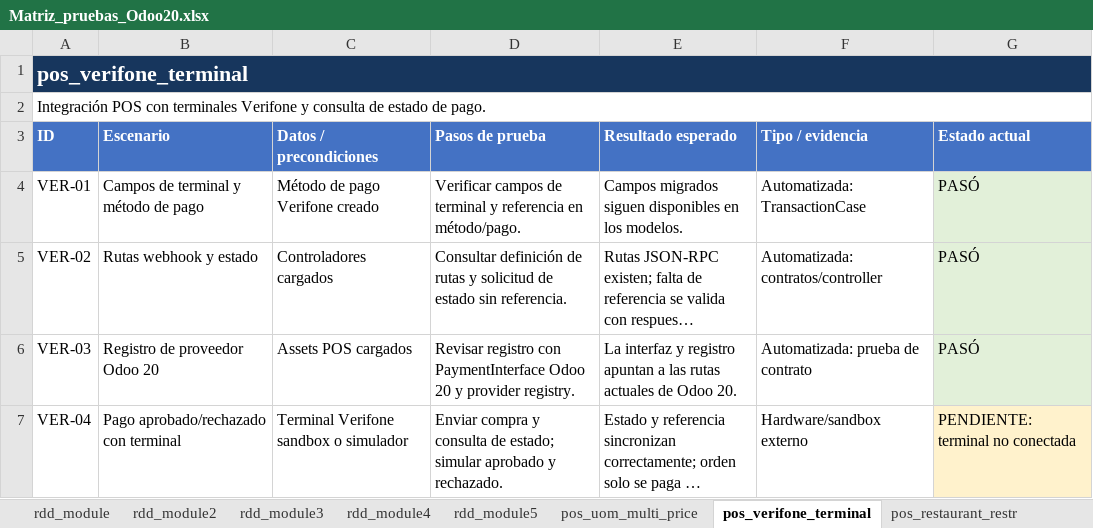
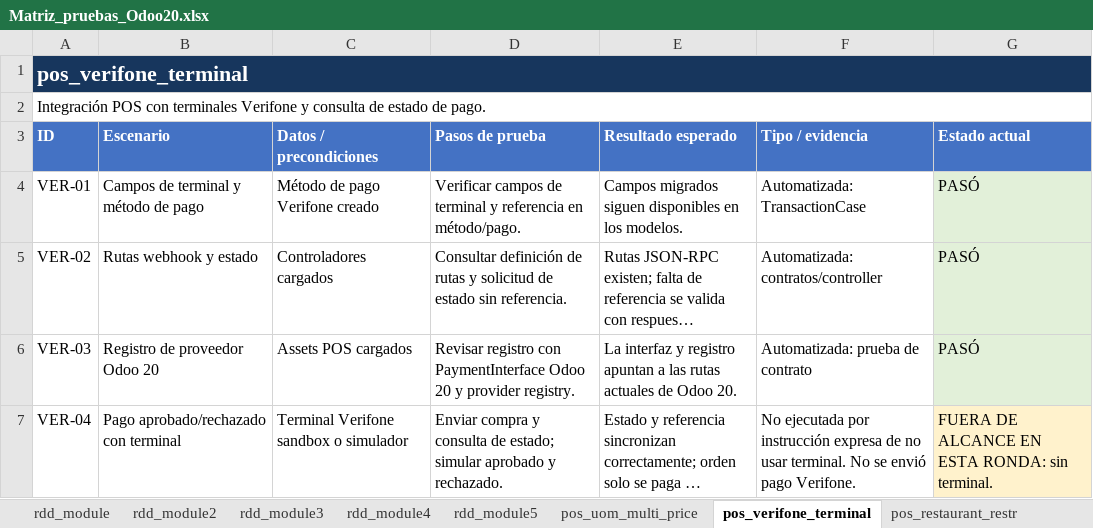
Before and after one commit to erikdavidmr/rddv20, an Excel workbook: Matriz_pruebas_Odoo20.xlsx, sheet pos_verifone_terminal, drawn as a sheet; long unchanged cells end in …; values as stored, in another font and other column widths than the file's, no borders; the diff names each change by its address in the sheet, - before the commit and + after, or states it on an @@ line.

```diff
--- a/Matriz_pruebas_Odoo20.xlsx (sheet pos_verifone_terminal)
+++ b/Matriz_pruebas_Odoo20.xlsx (sheet pos_verifone_terminal)
-F7 (Tipo / evidencia): Hardware/sandbox externo
+F7 (Tipo / evidencia): No ejecutada por instrucción expresa de no usar terminal. No se envió pago Verifone.
-G7 (Estado actual): PENDIENTE: terminal no conectada
+G7 (Estado actual): FUERA DE ALCANCE EN ESTA RONDA: sin terminal.
```
Also changed, not shown: sheet rdd_module, sheet rdd_module3, sheet pos_uom_multi_price, sheet rdd_module5, sheet pos_restaurant_restr.
